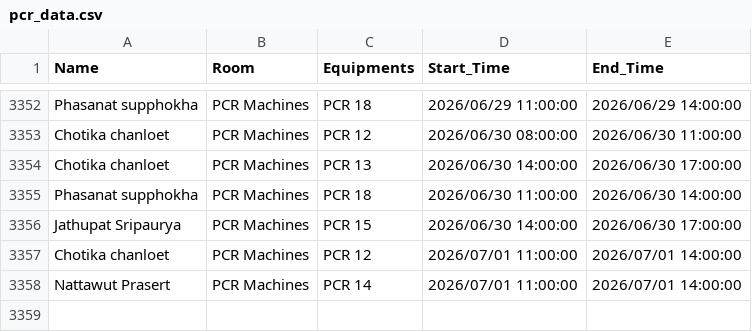
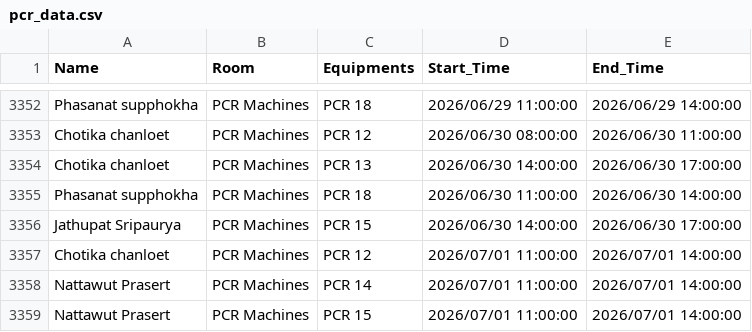
Before and after one commit to GeneticsKU/Lab-Equipments_Reservation, a CSV file: pcr_data.csv, drawn as a sheet; only a part is shown, gaps mark what is left out.

Commit message:
Update pcr_data.csv

```diff
--- a/pcr_data.csv
+++ b/pcr_data.csv
@@ -3358 +3358,2 @@ Chotika chanloet,PCR Machines,PCR 12,2026/07/01 11:00:00,2026/07/01 14:00:00
 Nattawut Prasert,PCR Machines,PCR 14,2026/07/01 11:00:00,2026/07/01 14:00:00
+Nattawut Prasert,PCR Machines,PCR 15,2026/07/01 11:00:00,2026/07/01 14:00:00
```
